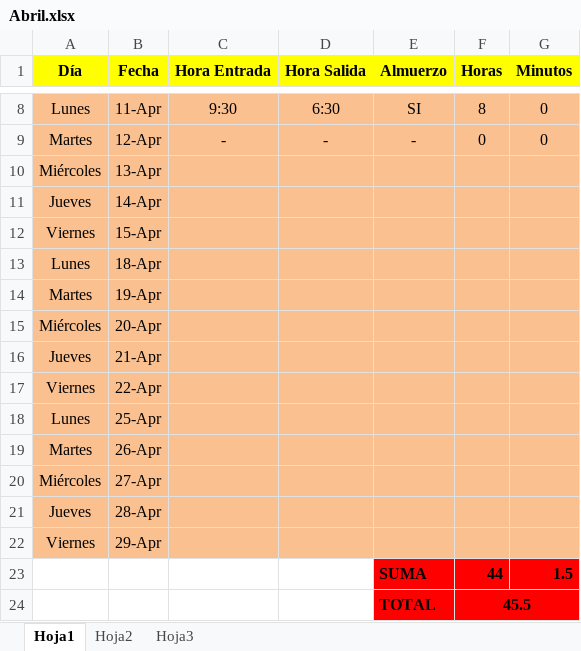
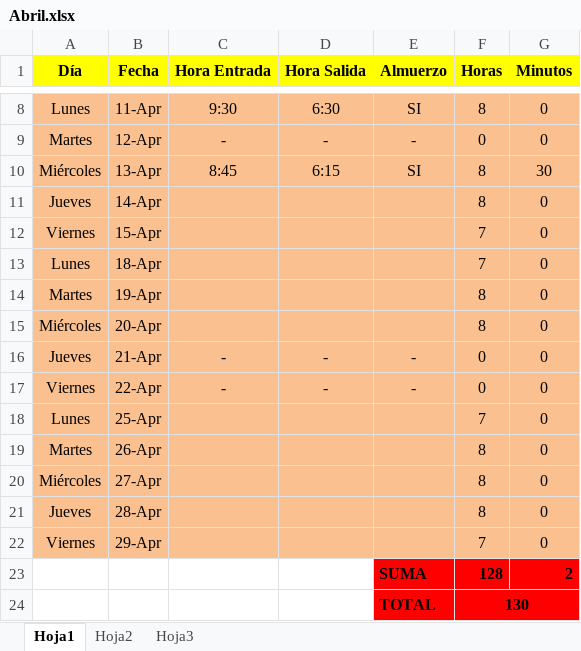
Before and after one commit to DeusDeus/tam-c, an Excel workbook: Horas/Abril.xlsx, sheet Hoja1, drawn as a sheet; only a part is shown, gaps mark what is left out; values as stored, in another font and other column widths than the file's, no borders; removed rows and columns are numbered as before the commit, all else as after; the diff names each change by its address in the sheet, - before the commit and + after, or states it on an @@ line.

```diff
--- a/Horas/Abril.xlsx (sheet Hoja1)
+++ b/Horas/Abril.xlsx (sheet Hoja1)
-C10 (Hora Entrada): (empty)
+C10 (Hora Entrada): 8:45
-D10 (Hora Salida): (empty)
+D10 (Hora Salida): 6:15
-E10 (Almuerzo): (empty)
+E10 (Almuerzo): SI
-F10:F11 (Horas): (empty)
+F10:F11 (Horas): 8
-G10 (Minutos): (empty)
+G10 (Minutos): 30
-G11:G22 (Minutos): (empty)
+G11:G22 (Minutos): 0
-F12:F13 (Horas): (empty)
+F12:F13 (Horas): 7
-F14:F15 (Horas): (empty)
+F14:F15 (Horas): 8
-C16:C17 (Hora Entrada): (empty)
+C16:C17 (Hora Entrada): -
-D16:D17 (Hora Salida): (empty)
+D16:D17 (Hora Salida): -
-E16:E17 (Almuerzo): (empty)
+E16:E17 (Almuerzo): -
-F16:F17 (Horas): (empty)
+F16:F17 (Horas): 0
-F18 (Horas): (empty)
+F18 (Horas): 7
-F19:F21 (Horas): (empty)
+F19:F21 (Horas): 8
-F22 (Horas): (empty)
+F22 (Horas): 7
-row 23:  |  |  |  | SUMA | 44 | 1.5
-row 24:  |  |  |  | TOTAL | 45.5
+row 23:  |  |  |  | SUMA | 128 | 2
+row 24:  |  |  |  | TOTAL | 130
```
